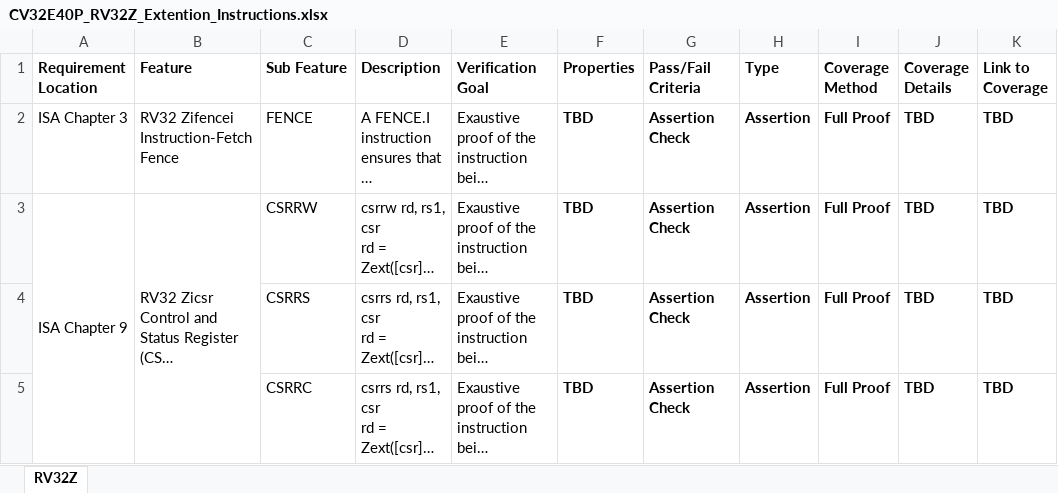
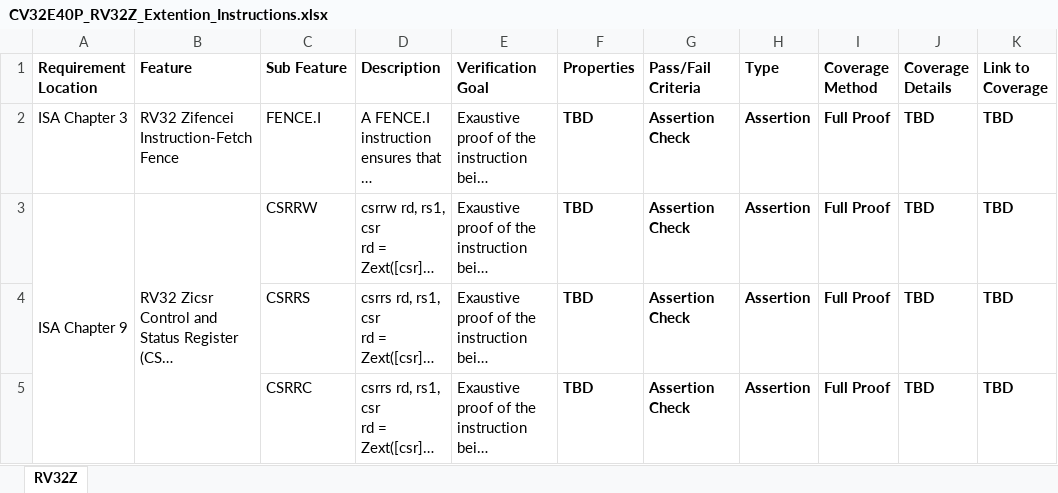
Before and after one commit to openhwgroup/programs, an Excel workbook: verif/CV32E40P/FormalVerificationPlan/base_instruction_set/CV32E40P_RV32Z_Extention_Instructions.xlsx, sheet RV32Z, drawn as a sheet; only a part is shown; long unchanged cells end in …; values as stored, in another font and other column widths than the file's, no borders; the diff names each change by its address in the sheet, - before the commit and + after, or states it on an @@ line.

```diff
--- a/verif/CV32E40P/FormalVerificationPlan/base_instruction_set/CV32E40P_RV32Z_Extention_Instructions.xlsx (sheet RV32Z)
+++ b/verif/CV32E40P/FormalVerificationPlan/base_instruction_set/CV32E40P_RV32Z_Extention_Instructions.xlsx (sheet RV32Z)
-C2 (Sub Feature): FENCE
+C2 (Sub Feature): FENCE.I
```
Also changed, not shown: verif/CV32E40P/FormalVerificationPlan/base_instruction_set/CV32E40P_RV32C_Extension_Instructions.xlsx, verif/CV32E40P/FormalVerificationPlan/base_instruction_set/CV32E40P_RV32IMC_Exceptions.xlsx, 2 other files.
